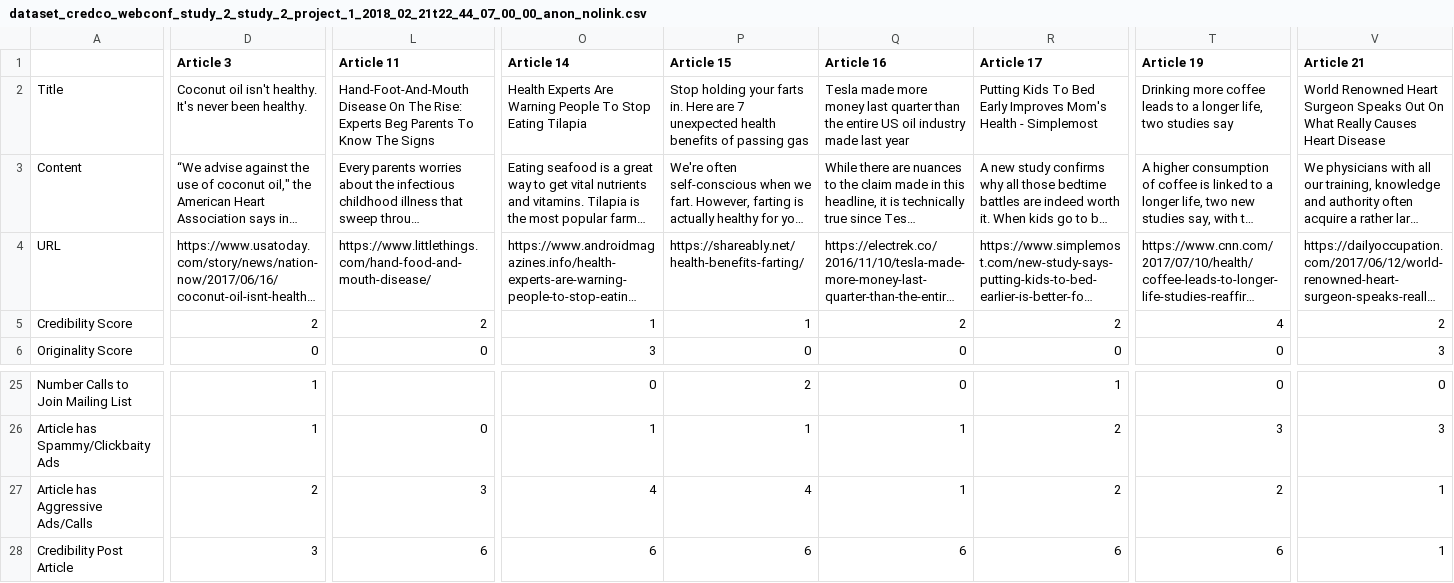
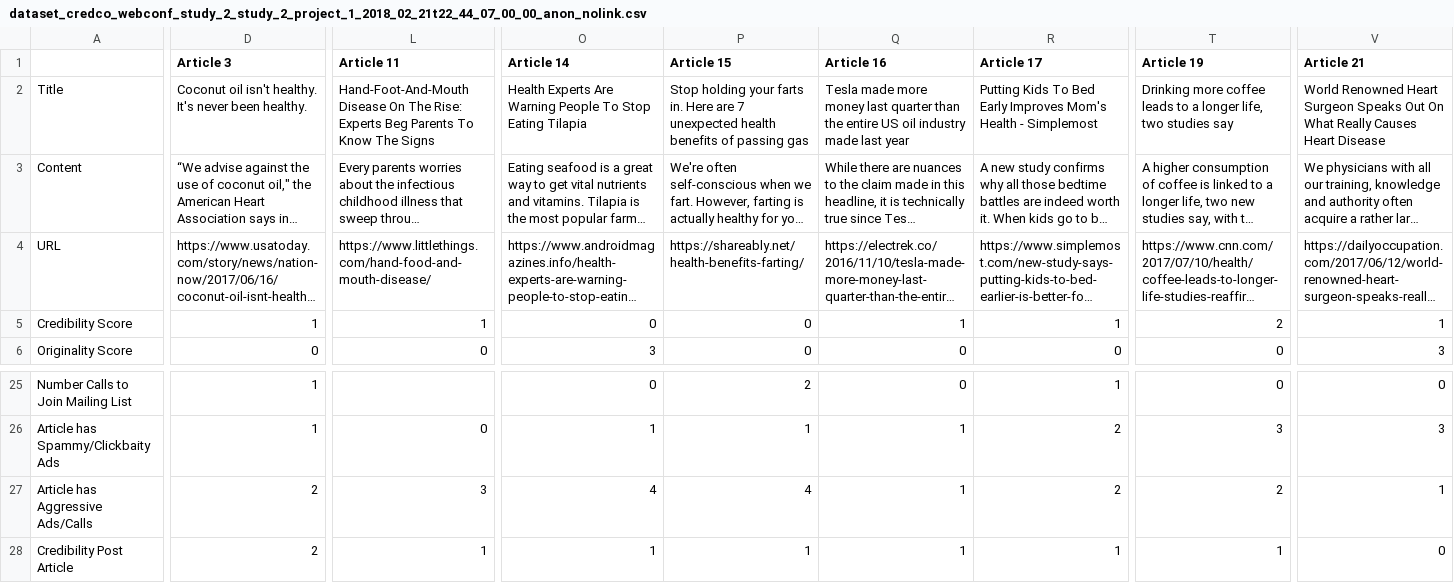
Before and after one commit to Kanaderu/nlp_credibility, a CSV file: dataset_credco_webconf_study_2_study_2_project_1_2018_02_21t22_44_07_00_00_anon_nolink.csv, drawn as a sheet; only a part is shown, gaps mark what is left out; long unchanged cells end in …; the diff covers the shown part only; the diff names each change by its address in the sheet, - before the commit and + after, or states it on an @@ line.

```diff
--- a/dataset_credco_webconf_study_2_study_2_project_1_2018_02_21t22_44_07_00_00_anon_nolink.csv
+++ b/dataset_credco_webconf_study_2_study_2_project_1_2018_02_21t22_44_07_00_00_anon_nolink.csv
-D5 (Article 3): 2
+D5 (Article 3): 1
-L5 (Article 11): 2
+L5 (Article 11): 1
-O5 (Article 14): 1
+O5 (Article 14): 0
-P5 (Article 15): 1
+P5 (Article 15): 0
-Q5 (Article 16): 2
+Q5 (Article 16): 1
-R5 (Article 17): 2
+R5 (Article 17): 1
-T5 (Article 19): 4
+T5 (Article 19): 2
-V5 (Article 21): 2
+V5 (Article 21): 1
-D28 (Article 3): 3
+D28 (Article 3): 2
-L28 (Article 11): 6
+L28 (Article 11): 1
-O28 (Article 14): 6
+O28 (Article 14): 1
-P28 (Article 15): 6
+P28 (Article 15): 1
-Q28 (Article 16): 6
+Q28 (Article 16): 1
-R28 (Article 17): 6
+R28 (Article 17): 1
-T28 (Article 19): 6
+T28 (Article 19): 1
-V28 (Article 21): 1
+V28 (Article 21): 0
```
Also changed, not shown: 56 edited cells elsewhere in this file, dataset_credco_webconf_study_1_study_1_project_1_2018_02_21t22_43_18_00_00_anon_nolink.csv, dataset_credco_webconf_study_3_study_3_project_1_2018_02_21t22_44_40_00_00_anon_nolink.csv, 5 other files.
